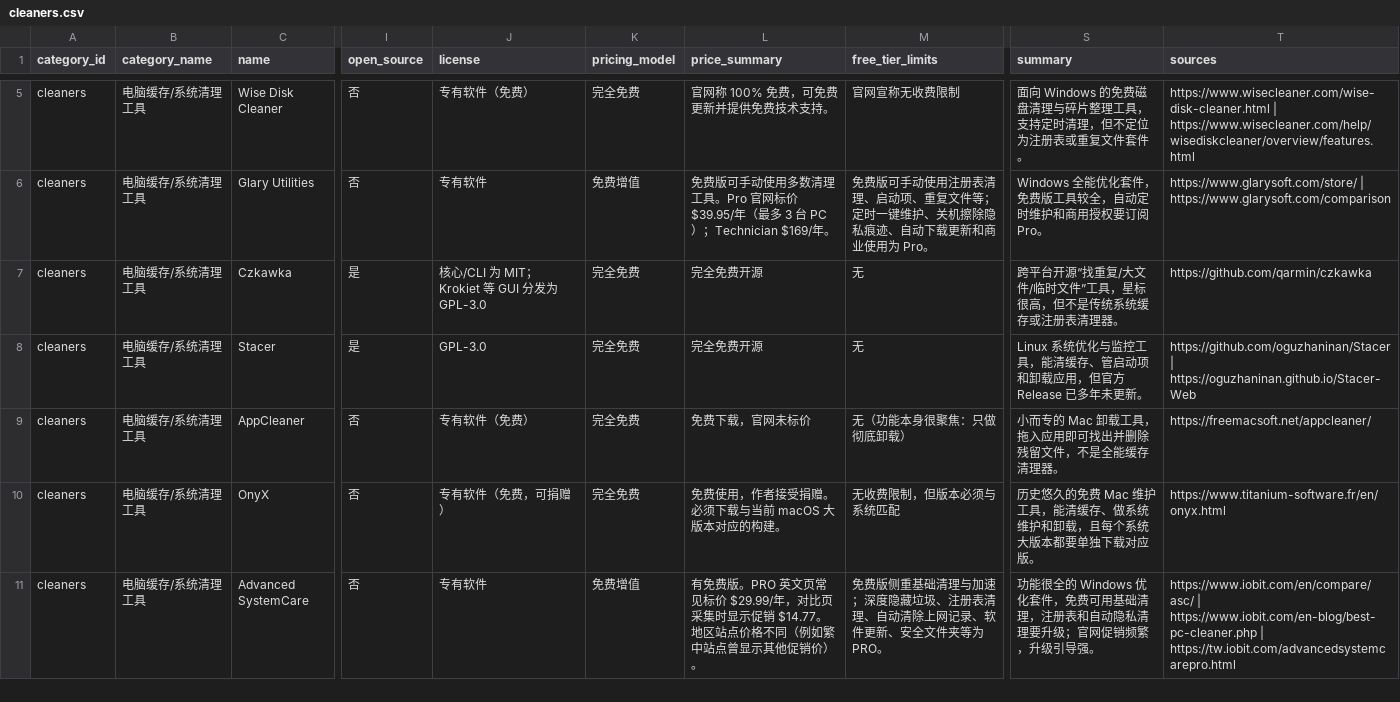
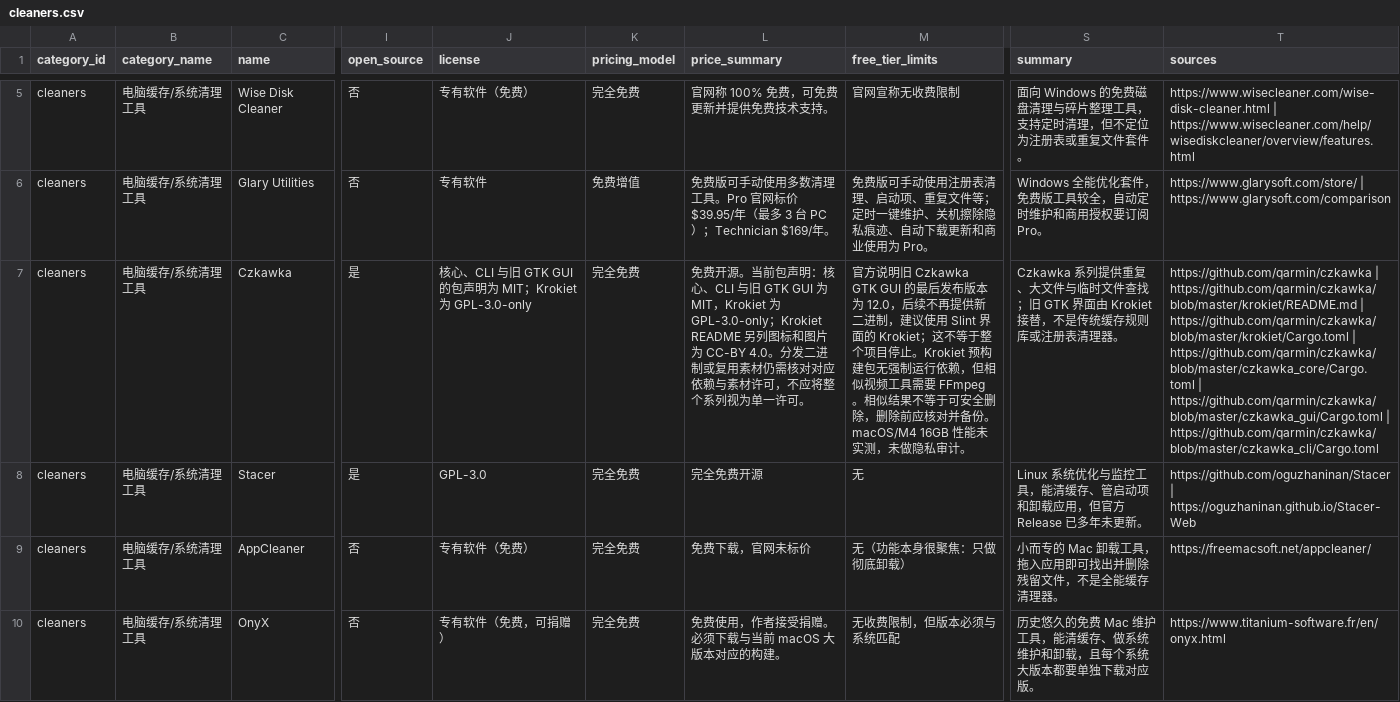
Before and after one commit to anthonyli/software-compare, a CSV file: cleaners.csv, drawn as a sheet; only a part is shown, gaps mark what is left out; the shorter side is filled out with more unchanged rows; the diff names each change by its address in the sheet, - before the commit and + after, or states it on an @@ line.

Commit message:
fix: clarify Czkawka frontend and component licenses

```diff
--- a/cleaners.csv
+++ b/cleaners.csv
-J7 (license): 核心/CLI 为 MIT；Krokiet 等 GUI 分发为 GPL-3.0
+J7 (license): 核心、CLI 与旧 GTK GUI 的包声明为 MIT；Krokiet 为 GPL-3.0-only
-L7 (price_summary): 完全免费开源
+L7 (price_summary): 免费开源。当前包声明：核心、CLI 与旧 GTK GUI 为 MIT，Krokiet 为 GPL-3.0-only；Krokiet README 另列图标和图片为 CC-BY 4.0。分发二进制或复用素材仍需核对对应依赖与素材许可，不应将整个系列视为单一许可。
-M7 (free_tier_limits): 无
+M7 (free_tier_limits): 官方说明旧 Czkawka GTK GUI 的最后发布版本为 12.0，后续不再提供新二进制，建议使用 Slint 界面的 Krokiet；这不等于整个项目停止。Krokiet 预构建包无强制运行依赖，但相似视频工具需要 FFmpeg。相似结果不等于可安全删除，删除前应核对并备份。macOS/M4 16GB 性能未实测，未做隐私审计。
-S7 (summary): 跨平台开源“找重复/大文件/临时文件”工具，星标很高，但不是传统系统缓存或注册表…
+S7 (summary): Czkawka 系列提供重复、大文件与临时文件查找；旧 GTK 界面由 Krokiet 接替，不是传统缓存规则库或注册表…
-T7 (sources): https://github.com/qarmin/czkawka
+T7 (sources): https://github.com/qarmin/czkawka | https://github.com/qarmin/czkawka/blob/master/krokiet/README.md | https://github.com/qarmin/czkawka/blob/master/krokiet/Cargo.toml | https://github.com/qarmin/czkawka/blob/master/czkawka_core/Cargo.toml | https://github.com/qarmin/czkawka/blob/master/czkawka_gui/Cargo.toml | https://github.com/qarmin/czkawka/blob/master/czkawka_cli/Cargo.toml
```
